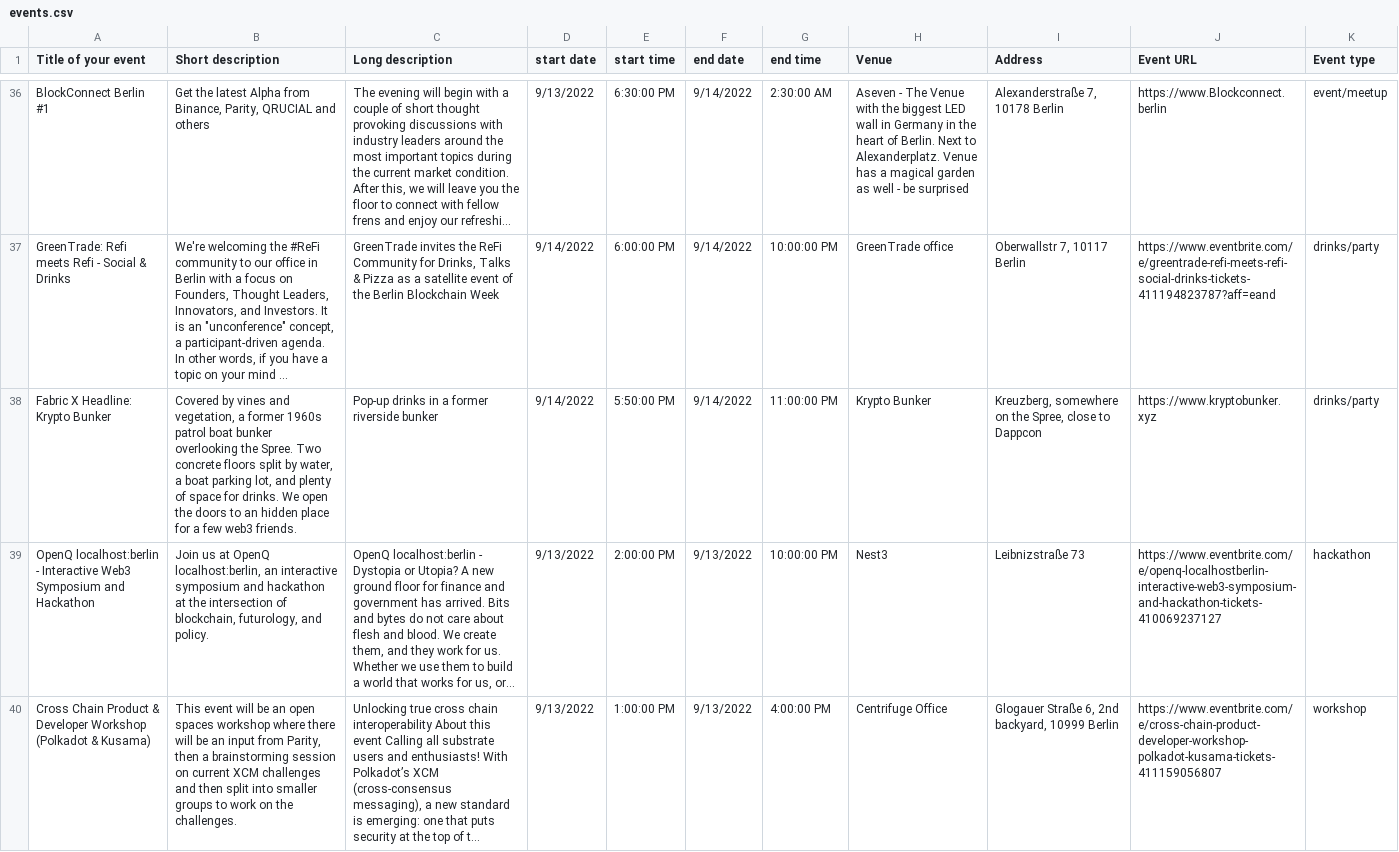
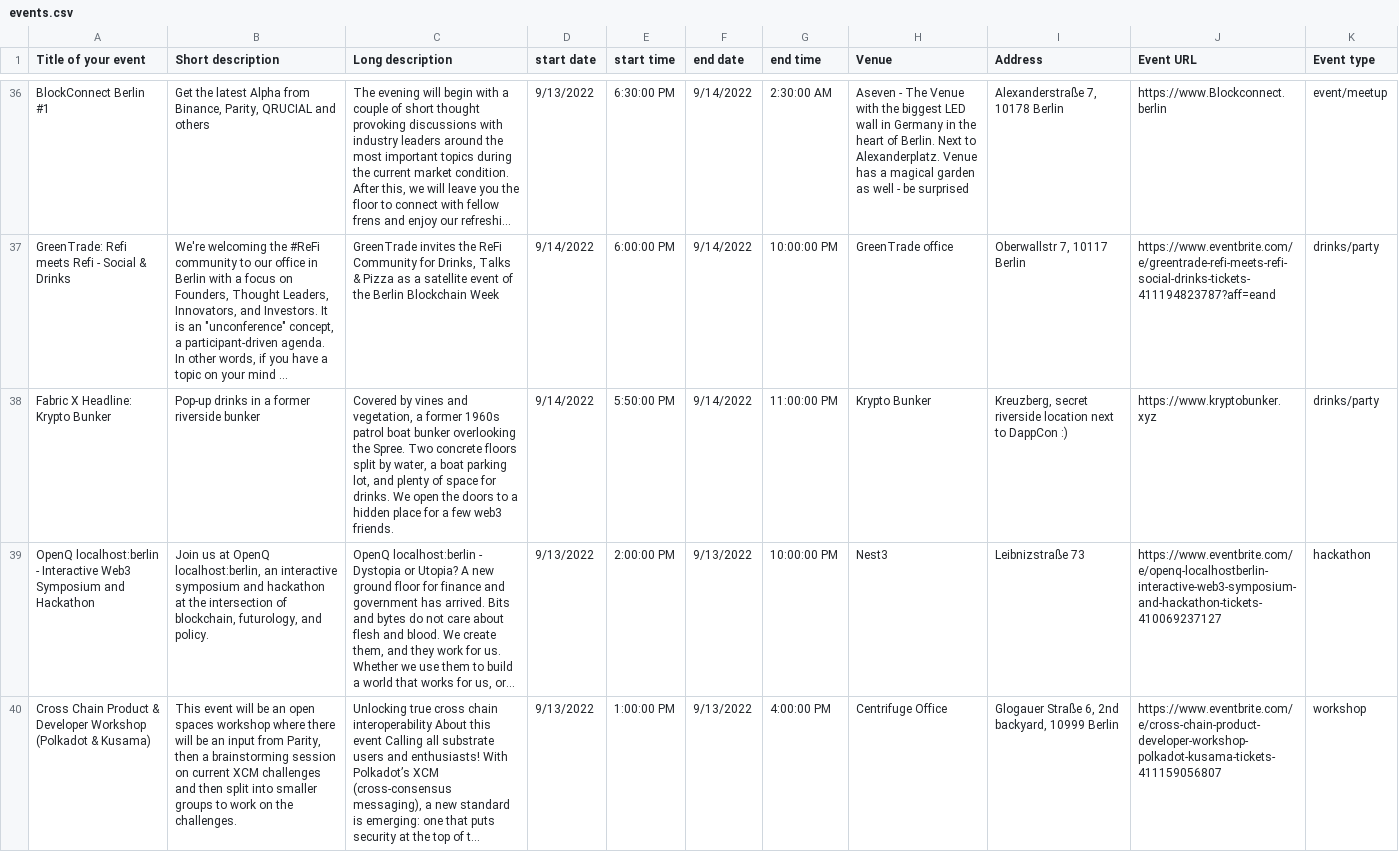
Before and after one commit to ligi/blockchainweek.berlin, a CSV file: events.csv, drawn as a sheet; only a part is shown, gaps mark what is left out; long unchanged cells end in …; the diff names each change by its address in the sheet, - before the commit and + after, or states it on an @@ line.

Commit message:
updated event

```diff
--- a/events.csv
+++ b/events.csv
-B38 (Short description): Covered by vines and vegetation, a former 1960s patrol boat bunker overlooking the Spree. Two concrete floors split by water, a boat parking lot, and plenty of space for drinks. We open the doors to an hidden place for a few web3 friends.
+B38 (Short description): Pop-up drinks in a former riverside bunker
-C38 (Long description): Pop-up drinks in a former riverside bunker
+C38 (Long description): Covered by vines and vegetation, a former 1960s patrol boat bunker overlooking the Spree. Two concrete floors split by water, a boat parking lot, and plenty of space for drinks. We open the doors to a hidden place for a few web3 friends.
-I38 (Address): Kreuzberg, somewhere on the Spree, close to Dappcon
+I38 (Address): Kreuzberg, secret riverside location next to DappCon :)
```
